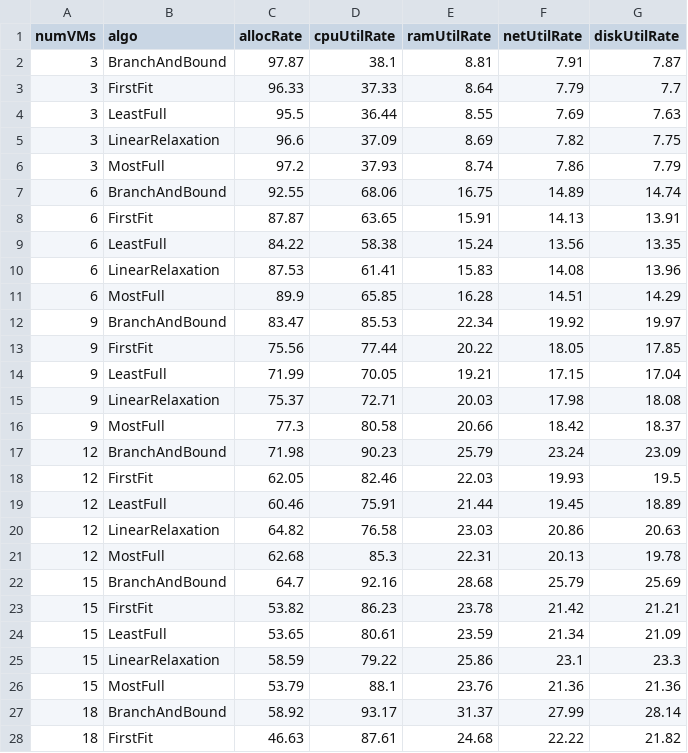
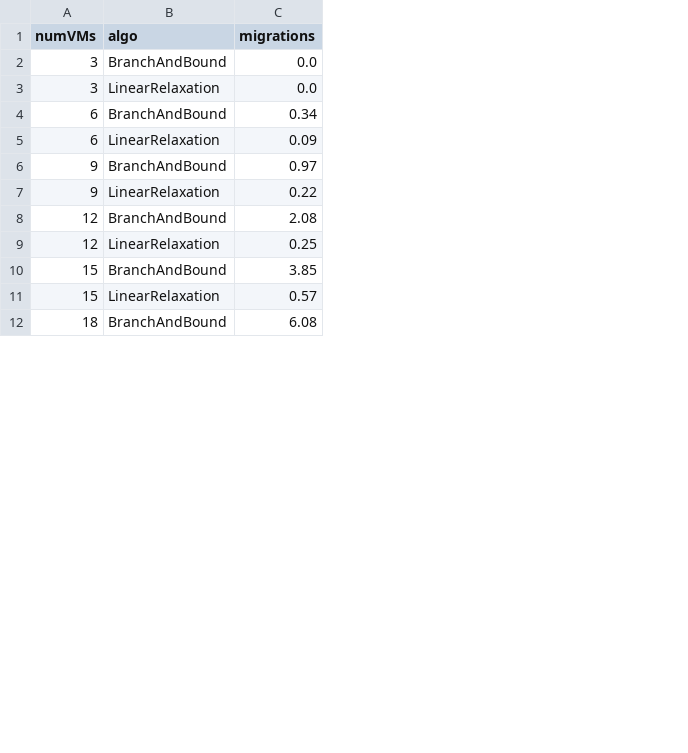
Before and after one commit to mariamelwirish/cloudsim, a CSV file: results/tables/summary_by_numVMs_and_algo.csv, drawn as a sheet; only a part is shown; removed rows and columns are numbered as before the commit, all else as after; the diff covers the shown part only; the diff names each change by its address in the sheet, - before the commit and + after, or states it on an @@ line.

```diff
--- a/results/tables/summary_by_numVMs_and_algo.csv
+++ b/results/tables/summary_by_numVMs_and_algo.csv
-column C (allocRate), row 2: 97.87; row 5: 96.6; row 7: 92.55; row 10: 87.53; row 12: 83.47; row 15: 75.37; row 17: 71.98; row 20: 64.82; row 22: 64.7; row 25: 58.59; row 27: 58.92
-column D (cpuUtilRate), row 2: 38.1; row 5: 37.09; row 7: 68.06; row 10: 61.41; row 12: 85.53; row 15: 72.71; row 17: 90.23; row 20: 76.58; row 22: 92.16; row 25: 79.22; row 27: 93.17
-column E (ramUtilRate), row 2: 8.81; row 5: 8.69; row 7: 16.75; row 10: 15.83; row 12: 22.34; row 15: 20.03; row 17: 25.79; row 20: 23.03; row 22: 28.68; row 25: 25.86; row 27: 31.37
-column F (netUtilRate), row 2: 7.91; row 5: 7.82; row 7: 14.89; row 10: 14.08; row 12: 19.92; row 15: 17.98; row 17: 23.24; row 20: 20.86; row 22: 25.79; row 25: 23.1; row 27: 27.99
-column G (diskUtilRate), row 2: 7.87; row 5: 7.75; row 7: 14.74; row 10: 13.96; row 12: 19.97; row 15: 18.08; row 17: 23.09; row 20: 20.63; row 22: 25.69; row 25: 23.3; row 27: 28.14
+column C (migrations), rows 2-12: 0.0 | 0.0 | 0.34 | 0.09 | 0.97 | 0.22 | 2.08 | 0.25 | 3.85 | 0.57 | 6.08
-row 3: 3 | FirstFit | 96.33 | 37.33 | 8.64 | 7.79 | 7.7
-row 4: 3 | LeastFull | 95.5 | 36.44 | 8.55 | 7.69 | 7.63
-row 6: 3 | MostFull | 97.2 | 37.93 | 8.74 | 7.86 | 7.79
-row 8: 6 | FirstFit | 87.87 | 63.65 | 15.91 | 14.13 | 13.91
-row 9: 6 | LeastFull | 84.22 | 58.38 | 15.24 | 13.56 | 13.35
-row 11: 6 | MostFull | 89.9 | 65.85 | 16.28 | 14.51 | 14.29
-row 13: 9 | FirstFit | 75.56 | 77.44 | 20.22 | 18.05 | 17.85
-row 14: 9 | LeastFull | 71.99 | 70.05 | 19.21 | 17.15 | 17.04
-row 16: 9 | MostFull | 77.3 | 80.58 | 20.66 | 18.42 | 18.37
-row 18: 12 | FirstFit | 62.05 | 82.46 | 22.03 | 19.93 | 19.5
-row 19: 12 | LeastFull | 60.46 | 75.91 | 21.44 | 19.45 | 18.89
-row 21: 12 | MostFull | 62.68 | 85.3 | 22.31 | 20.13 | 19.78
-row 23: 15 | FirstFit | 53.82 | 86.23 | 23.78 | 21.42 | 21.21
-row 24: 15 | LeastFull | 53.65 | 80.61 | 23.59 | 21.34 | 21.09
-row 26: 15 | MostFull | 53.79 | 88.1 | 23.76 | 21.36 | 21.36
-row 28: 18 | FirstFit | 46.63 | 87.61 | 24.68 | 22.22 | 21.82
```
Also changed, not shown: 8 removed rows elsewhere in this file, 23 other files.
